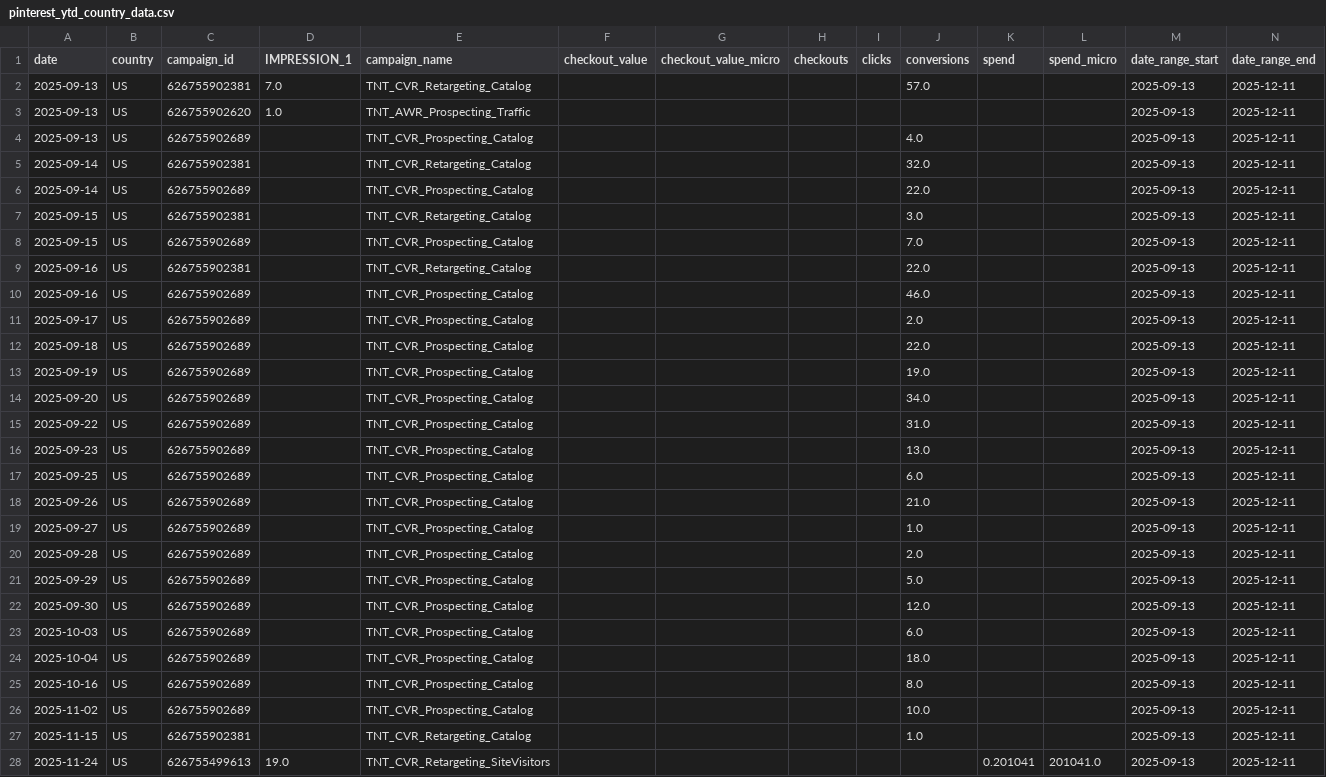
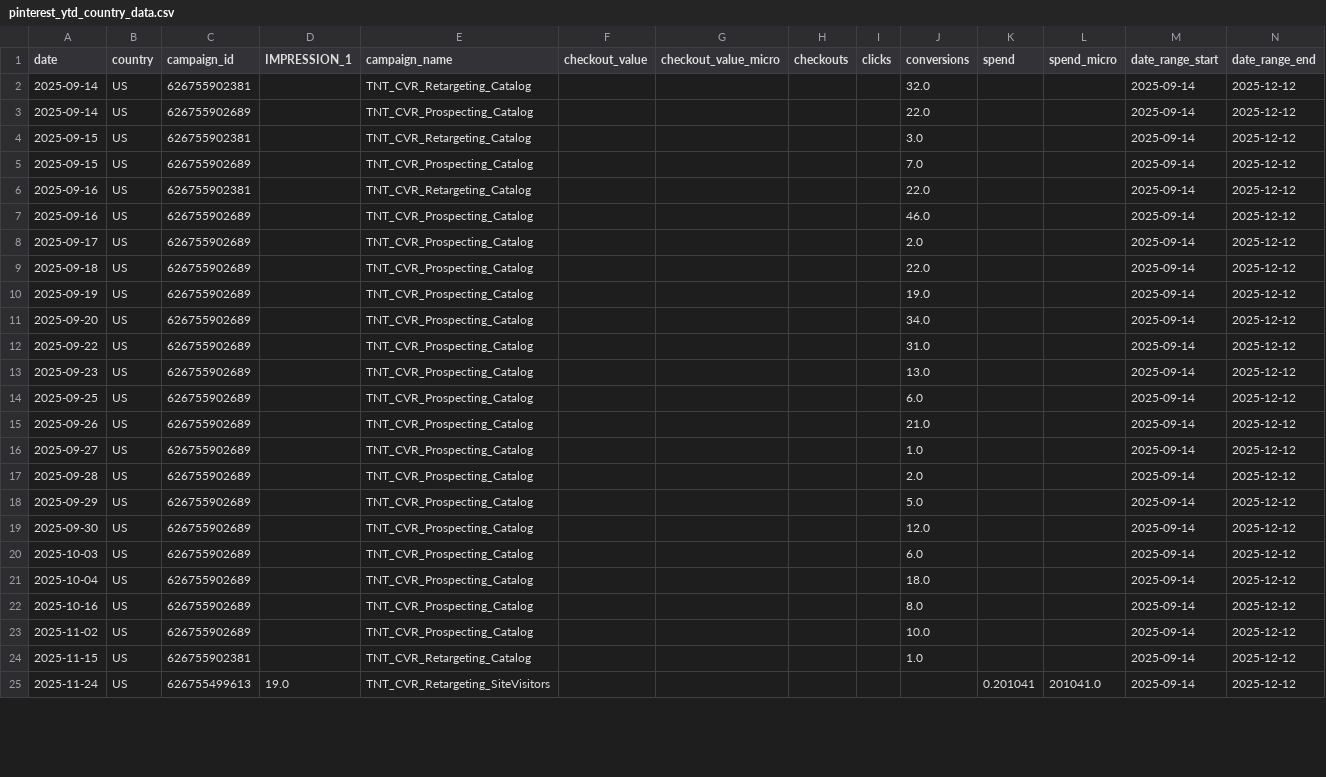
Before and after one commit to lucyguo-amiri/pinterest, a CSV file: pinterest_ytd_country_data.csv, drawn as a sheet; only a part is shown; the diff covers the shown part only.

```diff
--- a/pinterest_ytd_country_data.csv
+++ b/pinterest_ytd_country_data.csv
@@ -1,28 +1,25 @@
 date,country,campaign_id,IMPRESSION_1,campaign_name,checkout_value,checkout_value_micro,checkouts,clicks,conversions,spend,spend_micro,date_range_start,date_range_end
-2025-09-13,US,626755902381,7.0,TNT_CVR_Retargeting_Catalog,,,,,57.0,,,2025-09-13,2025-12-11
-2025-09-13,US,626755902620,1.0,TNT_AWR_Prospecting_Traffic,,,,,,,,2025-09-13,2025-12-11
-2025-09-13,US,626755902689,,TNT_CVR_Prospecting_Catalog,,,,,4.0,,,2025-09-13,2025-12-11
-2025-09-14,US,626755902381,,TNT_CVR_Retargeting_Catalog,,,,,32.0,,,2025-09-13,2025-12-11
-2025-09-14,US,626755902689,,TNT_CVR_Prospecting_Catalog,,,,,22.0,,,2025-09-13,2025-12-11
-2025-09-15,US,626755902381,,TNT_CVR_Retargeting_Catalog,,,,,3.0,,,2025-09-13,2025-12-11
-2025-09-15,US,626755902689,,TNT_CVR_Prospecting_Catalog,,,,,7.0,,,2025-09-13,2025-12-11
-2025-09-16,US,626755902381,,TNT_CVR_Retargeting_Catalog,,,,,22.0,,,2025-09-13,2025-12-11
-2025-09-16,US,626755902689,,TNT_CVR_Prospecting_Catalog,,,,,46.0,,,2025-09-13,2025-12-11
-2025-09-17,US,626755902689,,TNT_CVR_Prospecting_Catalog,,,,,2.0,,,2025-09-13,2025-12-11
-2025-09-18,US,626755902689,,TNT_CVR_Prospecting_Catalog,,,,,22.0,,,2025-09-13,2025-12-11
-2025-09-19,US,626755902689,,TNT_CVR_Prospecting_Catalog,,,,,19.0,,,2025-09-13,2025-12-11
-2025-09-20,US,626755902689,,TNT_CVR_Prospecting_Catalog,,,,,34.0,,,2025-09-13,2025-12-11
-2025-09-22,US,626755902689,,TNT_CVR_Prospecting_Catalog,,,,,31.0,,,2025-09-13,2025-12-11
-2025-09-23,US,626755902689,,TNT_CVR_Prospecting_Catalog,,,,,13.0,,,2025-09-13,2025-12-11
-2025-09-25,US,626755902689,,TNT_CVR_Prospecting_Catalog,,,,,6.0,,,2025-09-13,2025-12-11
-2025-09-26,US,626755902689,,TNT_CVR_Prospecting_Catalog,,,,,21.0,,,2025-09-13,2025-12-11
-2025-09-27,US,626755902689,,TNT_CVR_Prospecting_Catalog,,,,,1.0,,,2025-09-13,2025-12-11
-2025-09-28,US,626755902689,,TNT_CVR_Prospecting_Catalog,,,,,2.0,,,2025-09-13,2025-12-11
-2025-09-29,US,626755902689,,TNT_CVR_Prospecting_Catalog,,,,,5.0,,,2025-09-13,2025-12-11
-2025-09-30,US,626755902689,,TNT_CVR_Prospecting_Catalog,,,,,12.0,,,2025-09-13,2025-12-11
-2025-10-03,US,626755902689,,TNT_CVR_Prospecting_Catalog,,,,,6.0,,,2025-09-13,2025-12-11
-2025-10-04,US,626755902689,,TNT_CVR_Prospecting_Catalog,,,,,18.0,,,2025-09-13,2025-12-11
-2025-10-16,US,626755902689,,TNT_CVR_Prospecting_Catalog,,,,,8.0,,,2025-09-13,2025-12-11
-2025-11-02,US,626755902689,,TNT_CVR_Prospecting_Catalog,,,,,10.0,,,2025-09-13,2025-12-11
-2025-11-15,US,626755902381,,TNT_CVR_Retargeting_Catalog,,,,,1.0,,,2025-09-13,2025-12-11
-2025-11-24,US,626755499613,19.0,TNT_CVR_Retargeting_SiteVisitors,,,,,,0.201041,201041.0,2025-09-13,2025-12-11
+2025-09-14,US,626755902381,,TNT_CVR_Retargeting_Catalog,,,,,32.0,,,2025-09-14,2025-12-12
+2025-09-14,US,626755902689,,TNT_CVR_Prospecting_Catalog,,,,,22.0,,,2025-09-14,2025-12-12
+2025-09-15,US,626755902381,,TNT_CVR_Retargeting_Catalog,,,,,3.0,,,2025-09-14,2025-12-12
+2025-09-15,US,626755902689,,TNT_CVR_Prospecting_Catalog,,,,,7.0,,,2025-09-14,2025-12-12
+2025-09-16,US,626755902381,,TNT_CVR_Retargeting_Catalog,,,,,22.0,,,2025-09-14,2025-12-12
+2025-09-16,US,626755902689,,TNT_CVR_Prospecting_Catalog,,,,,46.0,,,2025-09-14,2025-12-12
+2025-09-17,US,626755902689,,TNT_CVR_Prospecting_Catalog,,,,,2.0,,,2025-09-14,2025-12-12
+2025-09-18,US,626755902689,,TNT_CVR_Prospecting_Catalog,,,,,22.0,,,2025-09-14,2025-12-12
+2025-09-19,US,626755902689,,TNT_CVR_Prospecting_Catalog,,,,,19.0,,,2025-09-14,2025-12-12
+2025-09-20,US,626755902689,,TNT_CVR_Prospecting_Catalog,,,,,34.0,,,2025-09-14,2025-12-12
+2025-09-22,US,626755902689,,TNT_CVR_Prospecting_Catalog,,,,,31.0,,,2025-09-14,2025-12-12
+2025-09-23,US,626755902689,,TNT_CVR_Prospecting_Catalog,,,,,13.0,,,2025-09-14,2025-12-12
+2025-09-25,US,626755902689,,TNT_CVR_Prospecting_Catalog,,,,,6.0,,,2025-09-14,2025-12-12
+2025-09-26,US,626755902689,,TNT_CVR_Prospecting_Catalog,,,,,21.0,,,2025-09-14,2025-12-12
+2025-09-27,US,626755902689,,TNT_CVR_Prospecting_Catalog,,,,,1.0,,,2025-09-14,2025-12-12
+2025-09-28,US,626755902689,,TNT_CVR_Prospecting_Catalog,,,,,2.0,,,2025-09-14,2025-12-12
+2025-09-29,US,626755902689,,TNT_CVR_Prospecting_Catalog,,,,,5.0,,,2025-09-14,2025-12-12
+2025-09-30,US,626755902689,,TNT_CVR_Prospecting_Catalog,,,,,12.0,,,2025-09-14,2025-12-12
+2025-10-03,US,626755902689,,TNT_CVR_Prospecting_Catalog,,,,,6.0,,,2025-09-14,2025-12-12
+2025-10-04,US,626755902689,,TNT_CVR_Prospecting_Catalog,,,,,18.0,,,2025-09-14,2025-12-12
+2025-10-16,US,626755902689,,TNT_CVR_Prospecting_Catalog,,,,,8.0,,,2025-09-14,2025-12-12
+2025-11-02,US,626755902689,,TNT_CVR_Prospecting_Catalog,,,,,10.0,,,2025-09-14,2025-12-12
+2025-11-15,US,626755902381,,TNT_CVR_Retargeting_Catalog,,,,,1.0,,,2025-09-14,2025-12-12
+2025-11-24,US,626755499613,19.0,TNT_CVR_Retargeting_SiteVisitors,,,,,,0.201041,201041.0,2025-09-14,2025-12-12
```
Also changed, not shown: 2 added rows and 75 edited cells elsewhere in this file, pinterest_country_historical.csv.
